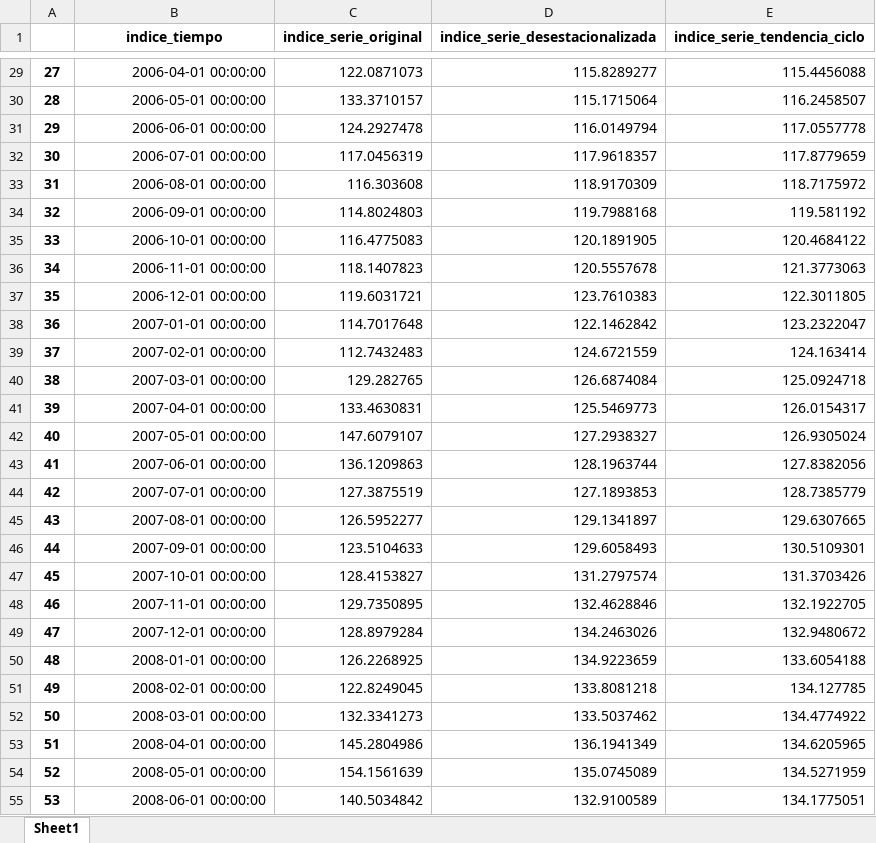
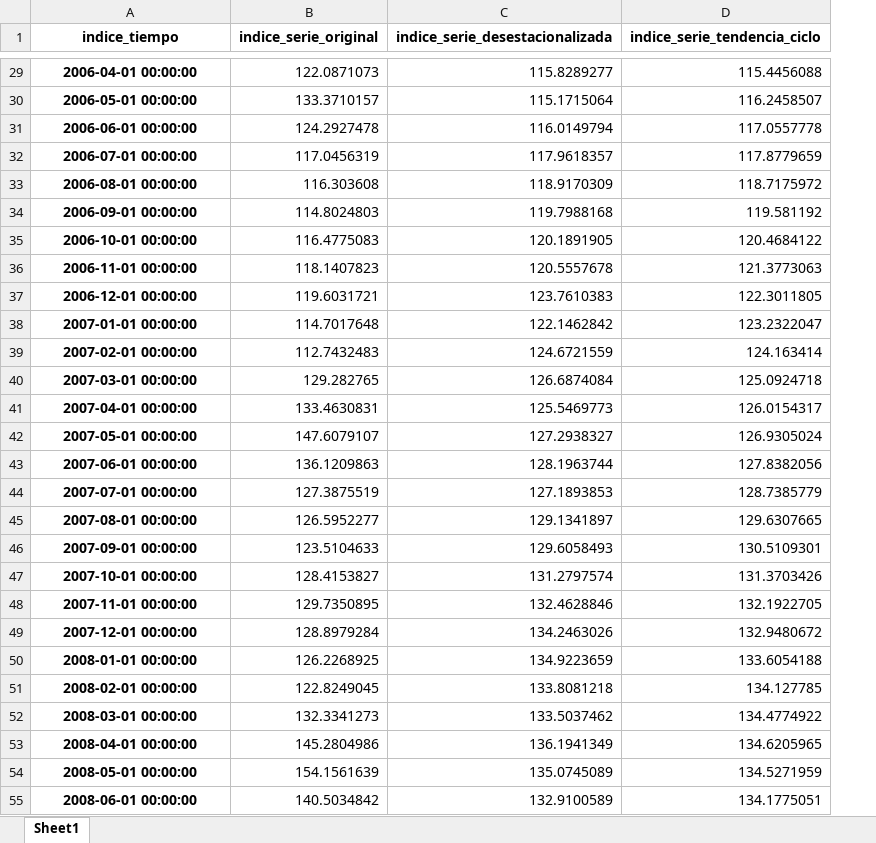
Before and after one commit to datosgobar/analisis-datos-python, an Excel workbook: Series de Tiempo/datos/emae.xlsx, sheet Sheet1, drawn as a sheet; only a part is shown, gaps mark what is left out; values as stored, in another font and other column widths than the file's, no borders; removed rows and columns are numbered as before the commit, all else as after; the diff covers the shown part only; the diff names each change by its address in the sheet, - before the commit and + after, or states it on an @@ line.

```diff
--- a/Series de Tiempo/datos/emae.xlsx (sheet Sheet1)
+++ b/Series de Tiempo/datos/emae.xlsx (sheet Sheet1)
-column A, rows 29-55: 27 | 28 | 29 | 30 | 31 | 32 | 33 | 34 | 35 | 36 | 37 | 38 | 39 | 40 | 41 | 42 | 43 | 44 | 45 | 46 | 47 | 48 | 49 | 50 | 51 | 52 | 53
@@ A29:A55 bold: off → on, alignment: right → center @@
```
Also changed, not shown: cell formats elsewhere in this sheet, 6 other files.
